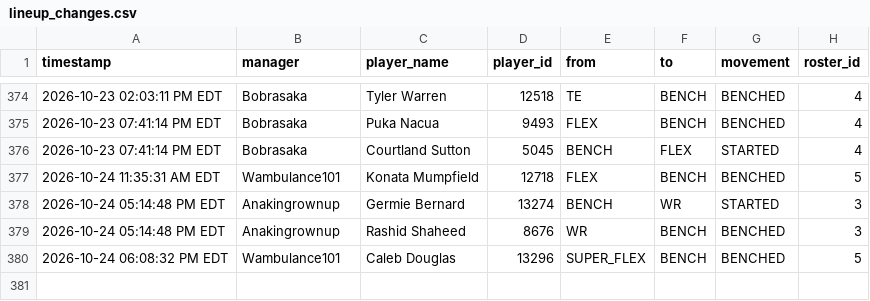
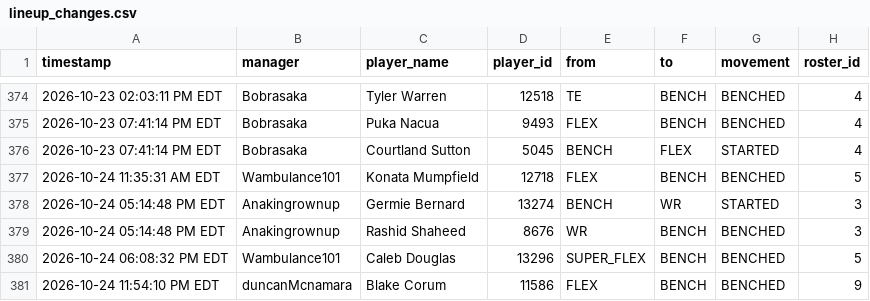
Before and after one commit to FatSquirrel57/sleeper-lineup-tracker, a CSV file: lineup_changes.csv, drawn as a sheet; only a part is shown, gaps mark what is left out.

```diff
--- a/lineup_changes.csv
+++ b/lineup_changes.csv
@@ -380 +380,2 @@ timestamp,manager,player_name,player_id,from,to,movement,roster_id
 2026-10-24 06:08:32 PM EDT,Wambulance101,Caleb Douglas,13296,SUPER_FLEX,BENCH,BENCHED,5
+2026-10-24 11:54:10 PM EDT,duncanMcnamara,Blake Corum,11586,FLEX,BENCH,BENCHED,9
```
Also changed, not shown: 1 other file.
